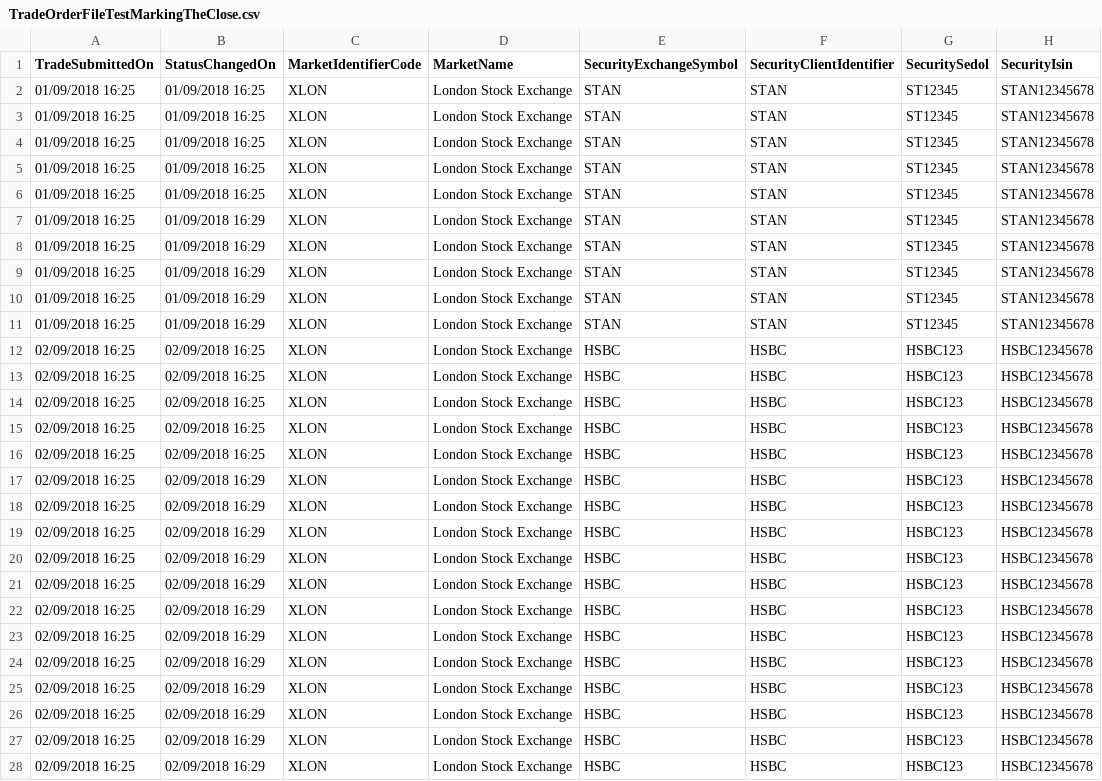
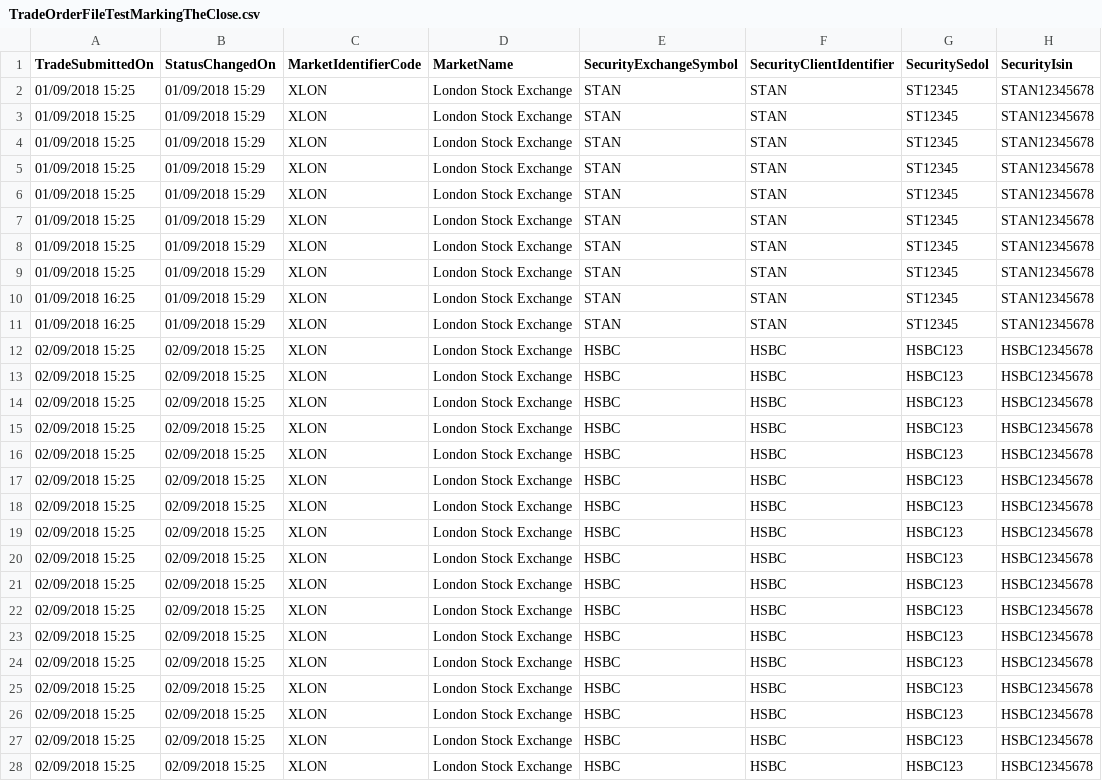
Before and after one commit to sl-tawfiknouri/RedDeer.Surveillance, a CSV file: src/Test Harness/TestHarness/PlayTradeFiles/TradeOrderFileTestMarkingTheClose.csv, drawn as a sheet; only a part is shown; the diff covers the shown part only; the diff names each change by its address in the sheet, - before the commit and + after, or states it on an @@ line.

```diff
--- a/src/Test Harness/TestHarness/PlayTradeFiles/TradeOrderFileTestMarkingTheClose.csv
+++ b/src/Test Harness/TestHarness/PlayTradeFiles/TradeOrderFileTestMarkingTheClose.csv
-A2:A9 (TradeSubmittedOn): 01/09/2018 16:25
+A2:A9 (TradeSubmittedOn): 01/09/2018 15:25
-B2:B6 (StatusChangedOn): 01/09/2018 16:25
+B2:B6 (StatusChangedOn): 01/09/2018 15:29
-B7:B11 (StatusChangedOn): 01/09/2018 16:29
+B7:B11 (StatusChangedOn): 01/09/2018 15:29
-A12:A28 (TradeSubmittedOn): 02/09/2018 16:25
+A12:A28 (TradeSubmittedOn): 02/09/2018 15:25
-B12:B16 (StatusChangedOn): 02/09/2018 16:25
+B12:B16 (StatusChangedOn): 02/09/2018 15:25
-B17:B28 (StatusChangedOn): 02/09/2018 16:29
+B17:B28 (StatusChangedOn): 02/09/2018 15:25
```
Also changed, not shown: 6 edited cells elsewhere in this file, src/Test Harness/TestHarness/PlayMarketFiles/MarketDataEquityMarkingTheClose.csv, 3 other files.
